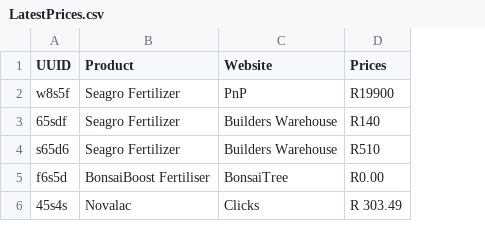
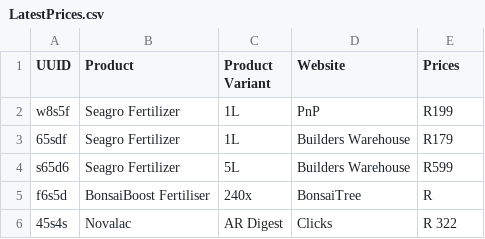
Before and after one commit to MWessels62/WebScraper_ProductPrices, a CSV file: LatestPrices.csv, drawn as a sheet; addresses are those after the commit; the diff names each change by its address in the sheet, - before the commit and + after, or states it on an @@ line.

```diff
--- a/LatestPrices.csv
+++ b/LatestPrices.csv
+column C (Product Variant), rows 2-6: 1L | 1L | 5L | 240x | AR Digest
-E2 (Prices): R19900
+E2 (Prices): R199
-E3 (Prices): R140
+E3 (Prices): R179
-E4 (Prices): R510
+E4 (Prices): R599
-E5 (Prices): R0.00
+E5 (Prices): R
-E6 (Prices): R 303.49
+E6 (Prices): R 322
```
Also changed, not shown: WebScraper_Input.csv, 1 other file.
